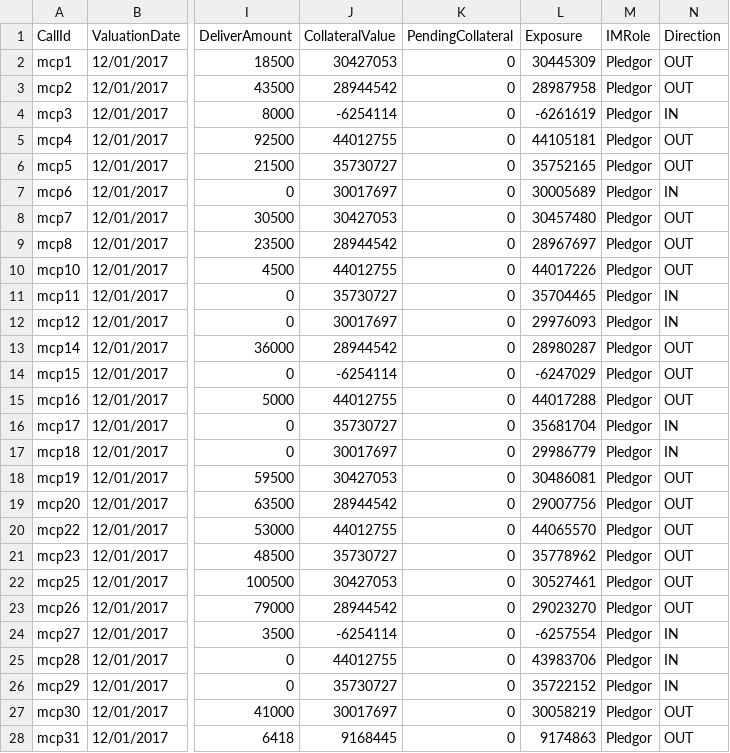
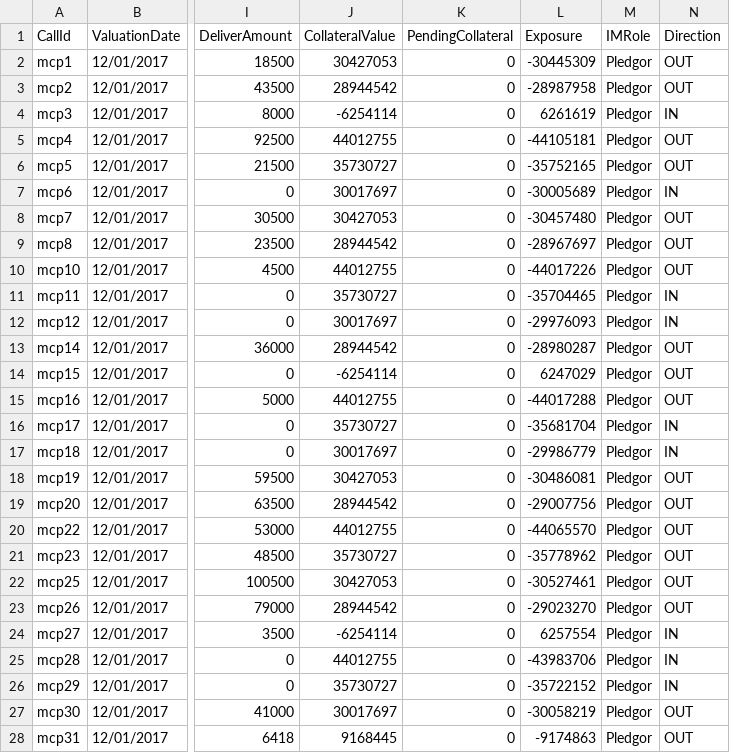
Before and after one commit to AcuoFS/acuo-data, a CSV file: graph-data/csv/initmcpres.csv, drawn as a sheet; only a part is shown, gaps mark what is left out; the diff covers the shown part only; the diff names each change by its address in the sheet, - before the commit and + after, or states it on an @@ line.

```diff
--- a/graph-data/csv/initmcpres.csv
+++ b/graph-data/csv/initmcpres.csv
-L2 (Exposure): 30445309
+L2 (Exposure): -30445309
-L3 (Exposure): 28987958
+L3 (Exposure): -28987958
-L4 (Exposure): -6261619
+L4 (Exposure): 6261619
-L5 (Exposure): 44105181
+L5 (Exposure): -44105181
-L6 (Exposure): 35752165
+L6 (Exposure): -35752165
-L7 (Exposure): 30005689
+L7 (Exposure): -30005689
-L8 (Exposure): 30457480
+L8 (Exposure): -30457480
-L9 (Exposure): 28967697
+L9 (Exposure): -28967697
-L10 (Exposure): 44017226
+L10 (Exposure): -44017226
-L11 (Exposure): 35704465
+L11 (Exposure): -35704465
-L12 (Exposure): 29976093
+L12 (Exposure): -29976093
-L13 (Exposure): 28980287
+L13 (Exposure): -28980287
-L14 (Exposure): -6247029
+L14 (Exposure): 6247029
-L15 (Exposure): 44017288
+L15 (Exposure): -44017288
-L16 (Exposure): 35681704
+L16 (Exposure): -35681704
-L17 (Exposure): 29986779
+L17 (Exposure): -29986779
-L18 (Exposure): 30486081
+L18 (Exposure): -30486081
-L19 (Exposure): 29007756
+L19 (Exposure): -29007756
-L20 (Exposure): 44065570
+L20 (Exposure): -44065570
-L21 (Exposure): 35778962
+L21 (Exposure): -35778962
-L22 (Exposure): 30527461
+L22 (Exposure): -30527461
-L23 (Exposure): 29023270
+L23 (Exposure): -29023270
-L24 (Exposure): -6257554
+L24 (Exposure): 6257554
-L25 (Exposure): 43983706
+L25 (Exposure): -43983706
-L26 (Exposure): 35722152
+L26 (Exposure): -35722152
-L27 (Exposure): 30058219
+L27 (Exposure): -30058219
-L28 (Exposure): 9174863
+L28 (Exposure): -9174863
```
Also changed, not shown: 23 edited cells elsewhere in this file, graph-data/csv/initmcexppres.csv.
